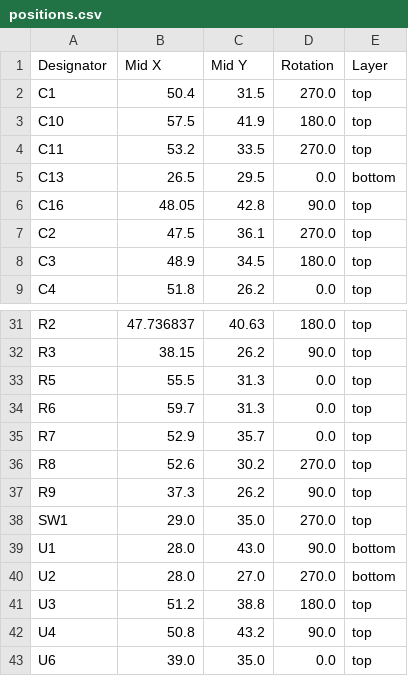
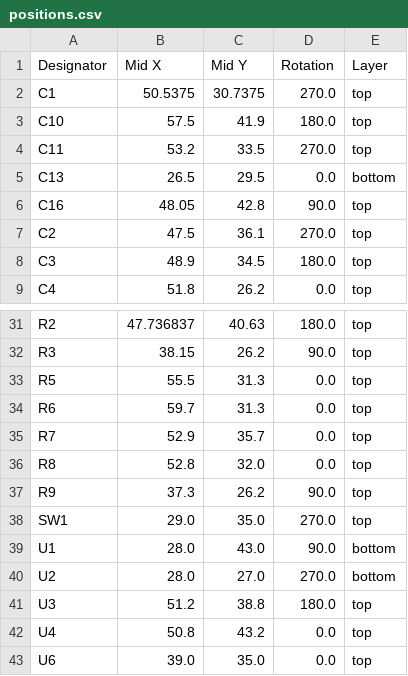
Before and after one commit to revk/OpenMic, a CSV file: PCB/Recorder/production/positions.csv, drawn as a sheet; only a part is shown, gaps mark what is left out.

```diff
--- a/PCB/Recorder/production/positions.csv
+++ b/PCB/Recorder/production/positions.csv
@@ -1,3 +1,3 @@
 Designator,Mid X,Mid Y,Rotation,Layer
-C1,50.4,31.5,270.0,top
+C1,50.5375,30.7375,270.0,top
 C10,57.5,41.9,180.0,top
@@ -35,3 +35,3 @@ R6,59.7,31.3,0.0,top
 R7,52.9,35.7,0.0,top
-R8,52.6,30.2,270.0,top
+R8,52.8,32.0,0.0,top
 R9,37.3,26.2,90.0,top
@@ -41,3 +41,3 @@ U2,28.0,27.0,270.0,bottom
 U3,51.2,38.8,180.0,top
-U4,50.8,43.2,90.0,top
+U4,50.8,43.2,0.0,top
 U6,39.0,35.0,0.0,top
```
Also changed, not shown: PCB/Recorder/production/bom.csv, 10 other files.
